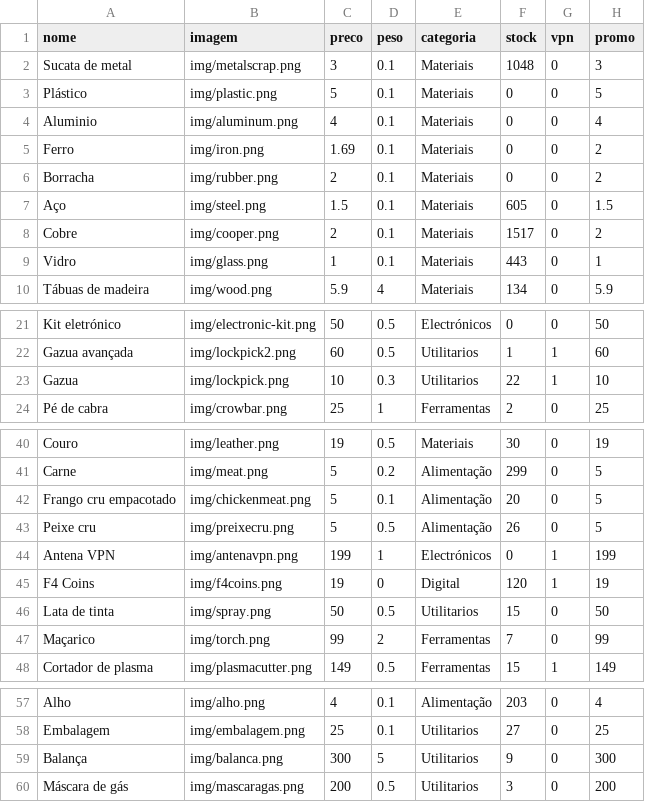
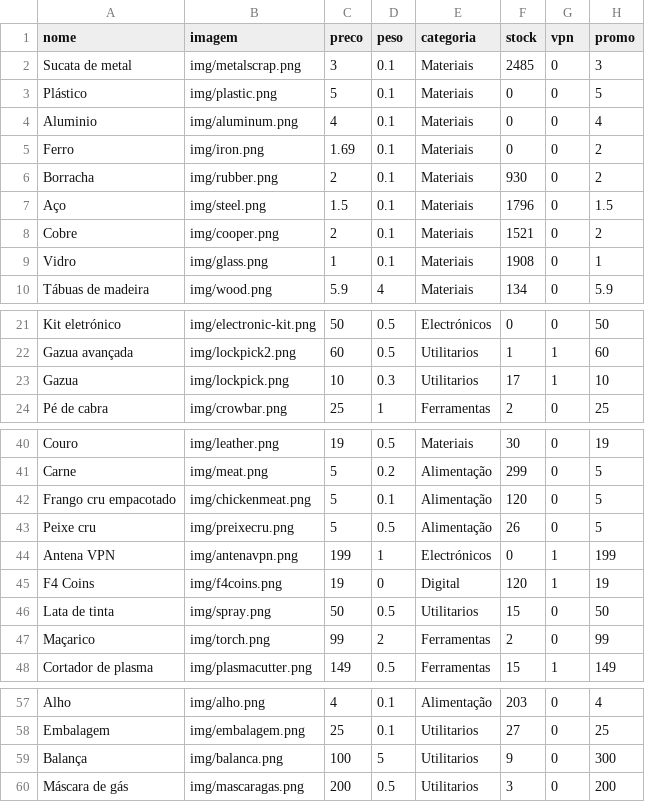
Before and after one commit to limpinh0/esperanzabuy, a CSV file: produtos.csv, drawn as a sheet; only a part is shown, gaps mark what is left out.

Commit message:
stock e balança

```diff
--- a/produtos.csv
+++ b/produtos.csv
@@ -1,3 +1,3 @@
 nome,imagem,preco,peso,categoria,stock,vpn,promo
-Sucata de metal,img/metalscrap.png,3,0.1,Materiais,1048,0,3
+Sucata de metal,img/metalscrap.png,3,0.1,Materiais,2485,0,3
 Plástico,img/plastic.png,5,0.1,Materiais,0,0,5
@@ -5,6 +5,6 @@ Aluminio,img/aluminum.png,4,0.1,Materiais,0,0,4
 Ferro,img/iron.png,1.69,0.1,Materiais,0,0,2
-Borracha,img/rubber.png,2,0.1,Materiais,0,0,2
-Aço,img/steel.png,1.5,0.1,Materiais,605,0,1.5
-Cobre,img/cooper.png,2,0.1,Materiais,1517,0,2
-Vidro,img/glass.png,1,0.1,Materiais,443,0,1
+Borracha,img/rubber.png,2,0.1,Materiais,930,0,2
+Aço,img/steel.png,1.5,0.1,Materiais,1796,0,1.5
+Cobre,img/cooper.png,2,0.1,Materiais,1521,0,2
+Vidro,img/glass.png,1,0.1,Materiais,1908,0,1
 Tábuas de madeira,img/wood.png,5.9,4,Materiais,134,0,5.9
@@ -22,3 +22,3 @@ Kit eletrónico,img/electronic-kit.png,50,0.5,Electrónicos,0,0,50
 Gazua avançada,img/lockpick2.png,60,0.5,Utilitarios,1,1,60
-Gazua,img/lockpick.png,10,0.3,Utilitarios,22,1,10
+Gazua,img/lockpick.png,10,0.3,Utilitarios,17,1,10
 Pé de cabra,img/crowbar.png,25,1,Ferramentas,2,0,25
@@ -41,3 +41,3 @@ Couro,img/leather.png,19,0.5,Materiais,30,0,19
 Carne,img/meat.png,5,0.2,Alimentação,299,0,5
-Frango cru empacotado,img/chickenmeat.png,5,0.1,Alimentação,20,0,5
+Frango cru empacotado,img/chickenmeat.png,5,0.1,Alimentação,120,0,5
 Peixe cru,img/preixecru.png,5,0.5,Alimentação,26,0,5
@@ -46,3 +46,3 @@ F4 Coins,img/f4coins.png,19,0,Digital,120,1,19
 Lata de tinta,img/spray.png,50,0.5,Utilitarios,15,0,50
-Maçarico,img/torch.png,99,2,Ferramentas,7,0,99
+Maçarico,img/torch.png,99,2,Ferramentas,2,0,99
 Cortador de plasma,img/plasmacutter.png,149,0.5,Ferramentas,15,1,149
@@ -58,3 +58,3 @@ Alho,img/alho.png,4,0.1,Alimentação,203,0,4
 Embalagem,img/embalagem.png,25,0.1,Utilitarios,27,0,25
-Balança,img/balanca.png,300,5,Utilitarios,9,0,300
+Balança,img/balanca.png,100,5,Utilitarios,9,0,300
 Máscara de gás,img/mascaragas.png,200,0.5,Utilitarios,3,0,200
```
